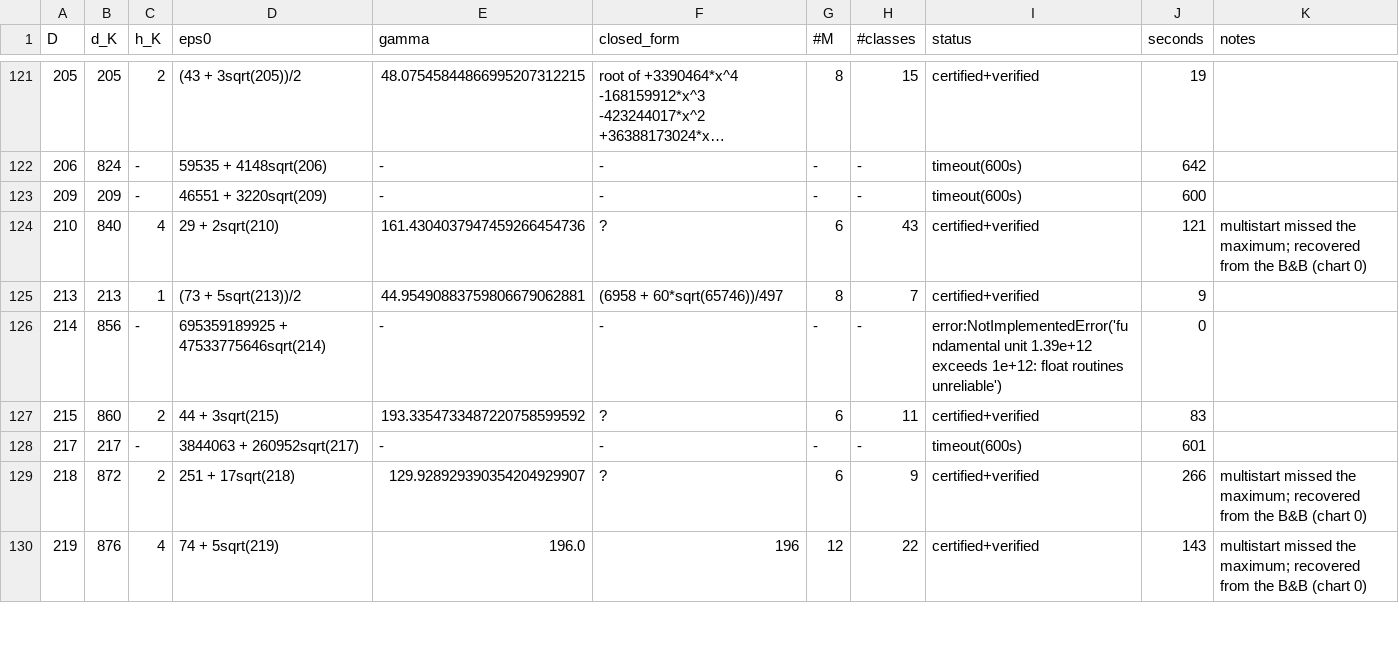
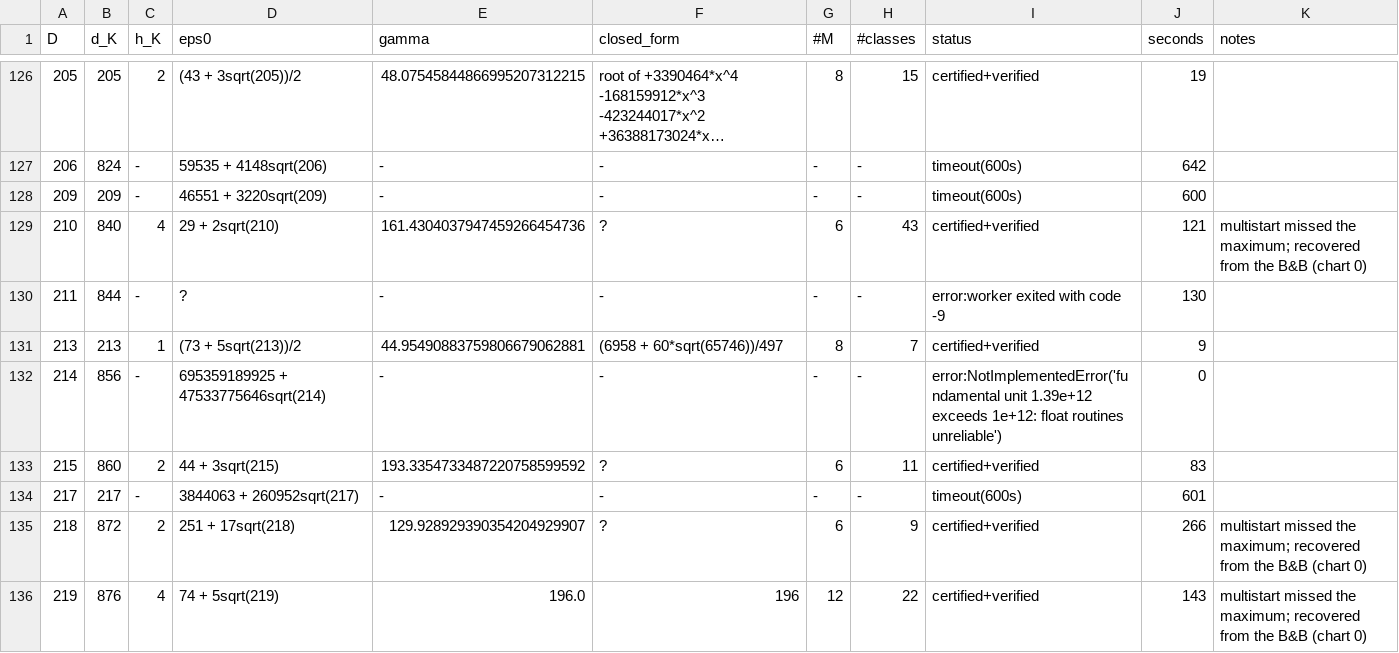
Before and after one commit to pav10/hermite-humbert, a TSV file: results/gamma_K2.tsv, drawn as a sheet; only a part is shown, gaps mark what is left out; long unchanged cells end in …; the diff covers the shown part only.

```diff
--- a/results/gamma_K2.tsv
+++ b/results/gamma_K2.tsv
@@ -124,2 +129,3 @@ D	d_K	h_K	eps0	gamma	closed_form	#M	#classes	status	seconds	notes
 210	840	4	29 + 2sqrt(210)	161.4304037947459266454736	?	6	43	certified+verified	121	multistart missed the maximum; recovered from the B&B (chart 0)
+211	844	-	?	-	-	-	-	error:worker exited with code -9	130	
 213	213	1	(73 + 5sqrt(213))/2	44.95490883759806679062881	(6958 + 60*sqrt(65746))/497	8	7	certified+verified	9	
```
Also changed, not shown: 6 added rows and 14 edited cells elsewhere in this file, 3 other files.
